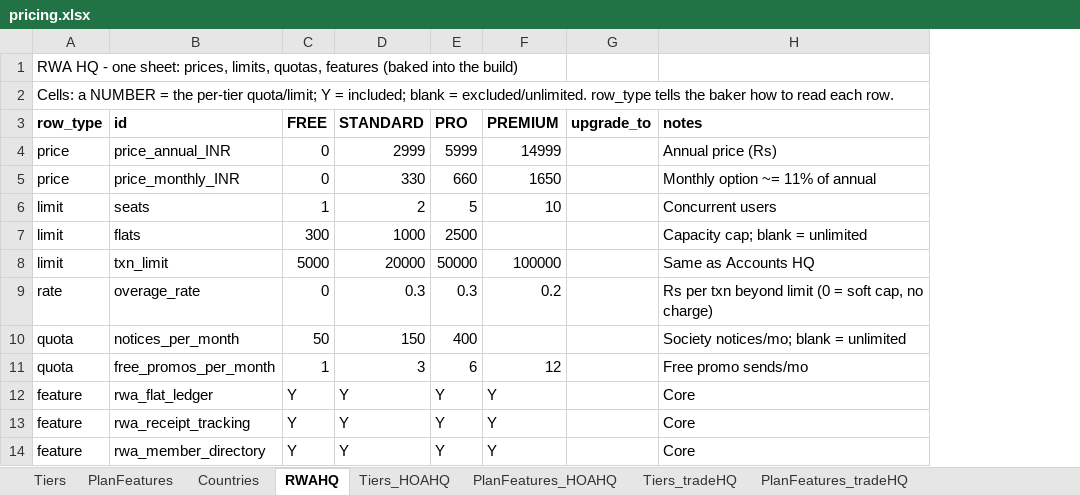
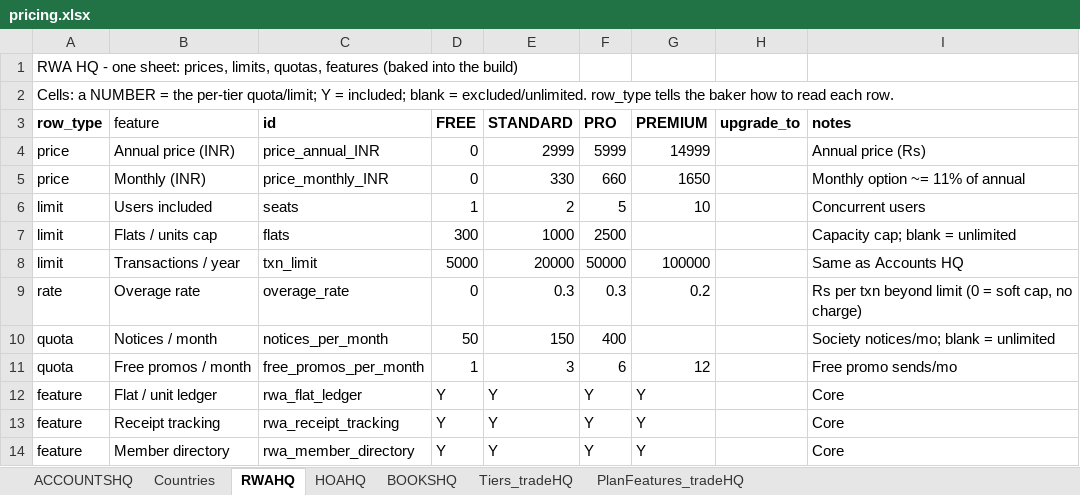
Before and after one commit to ksanghi/aiccounting, an Excel workbook: config/pricing.xlsx, sheet RWAHQ, drawn as a sheet; only a part is shown; values as stored, in another font and other column widths than the file's, no borders; the diff names each change by its address in the sheet, - before the commit and + after, or states it on an @@ line.

```diff
--- a/config/pricing.xlsx (sheet RWAHQ)
+++ b/config/pricing.xlsx (sheet RWAHQ)
-sheet tab: Tiers
+sheet tab: ACCOUNTSHQ
-sheet tab: Tiers_HOAHQ
+sheet tab: BOOKSHQ
-sheet tab: PlanFeatures
-sheet tab: PlanFeatures_HOAHQ
+sheet tab: HOAHQ
+column B (feature), rows 4-14: Annual price (INR) | Monthly (INR) | Users included | Flats / units cap | Transactions / year | Overage rate | Notices / month | Free promos / month | Flat / unit ledger | Receipt tracking | Member directory
```
Also changed, not shown: sheet BOOKSHQ, sheet ACCOUNTSHQ, 3 other files.
